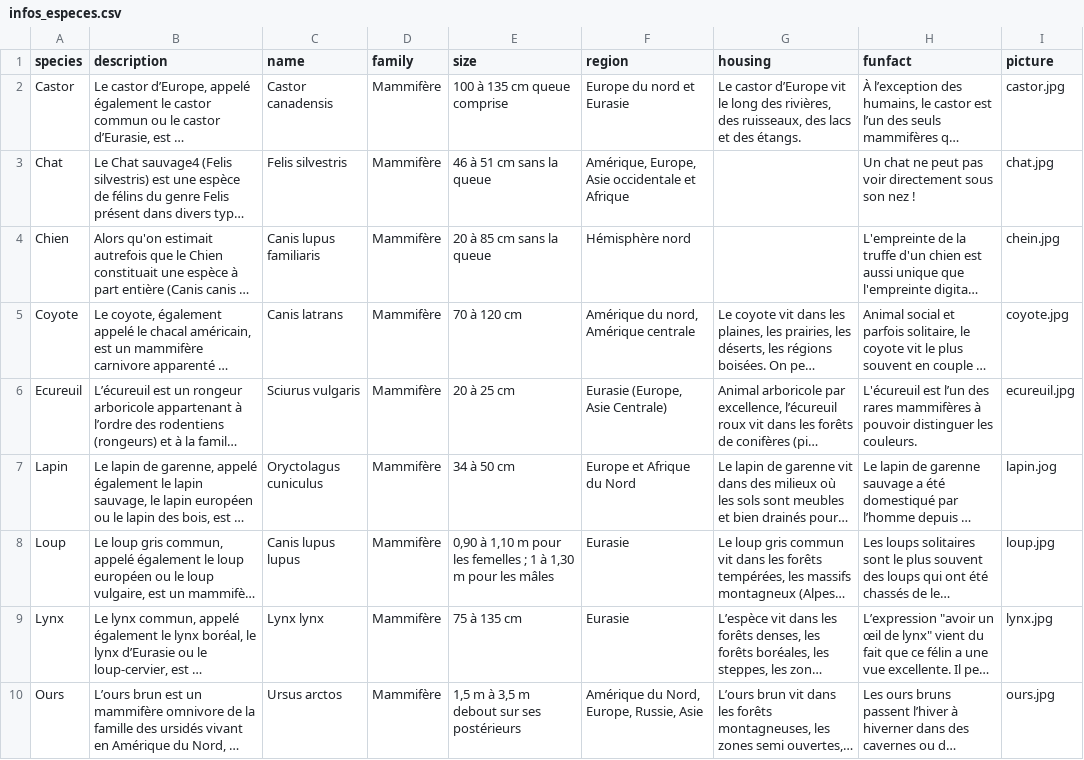
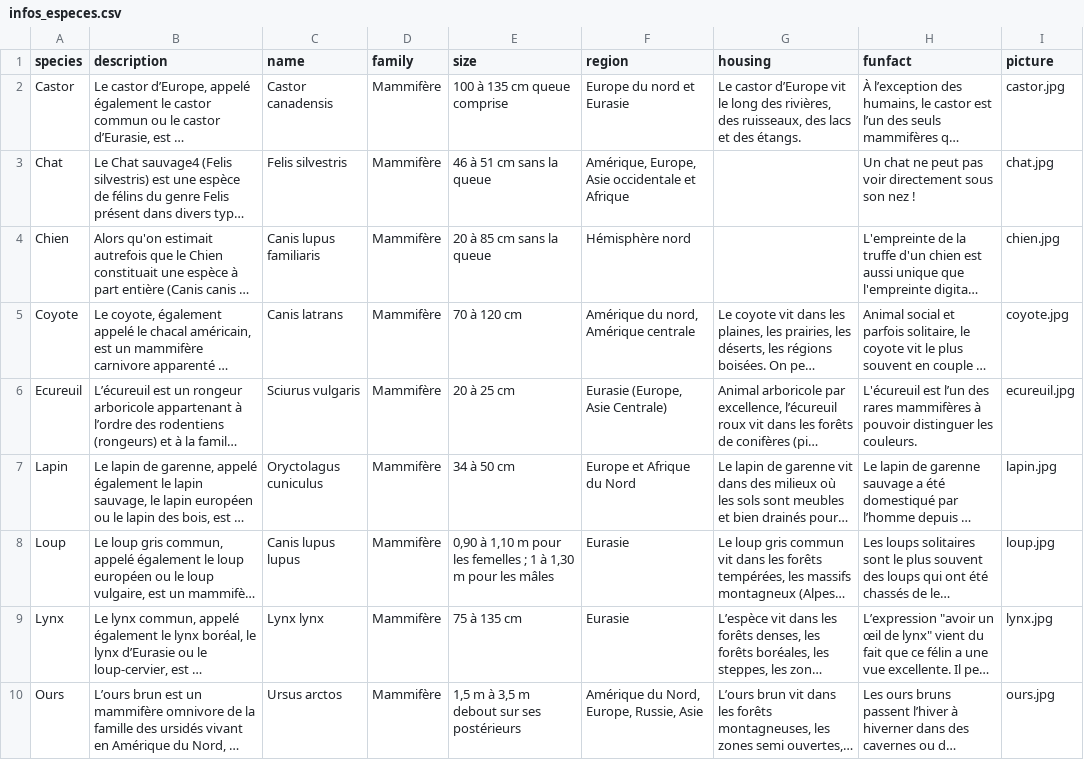
Before and after one commit to Rateur/wildaiprint-App, a CSV file: api/infos_especes.csv, drawn as a sheet; only a part is shown; long unchanged cells end in …; the diff names each change by its address in the sheet, - before the commit and + after, or states it on an @@ line.

```diff
--- a/api/infos_especes.csv
+++ b/api/infos_especes.csv
-I4 (picture): chein.jpg
+I4 (picture): chien.jpg
-I7 (picture): lapin.jog
+I7 (picture): lapin.jpg
```
Also changed, not shown: 5 other files.
